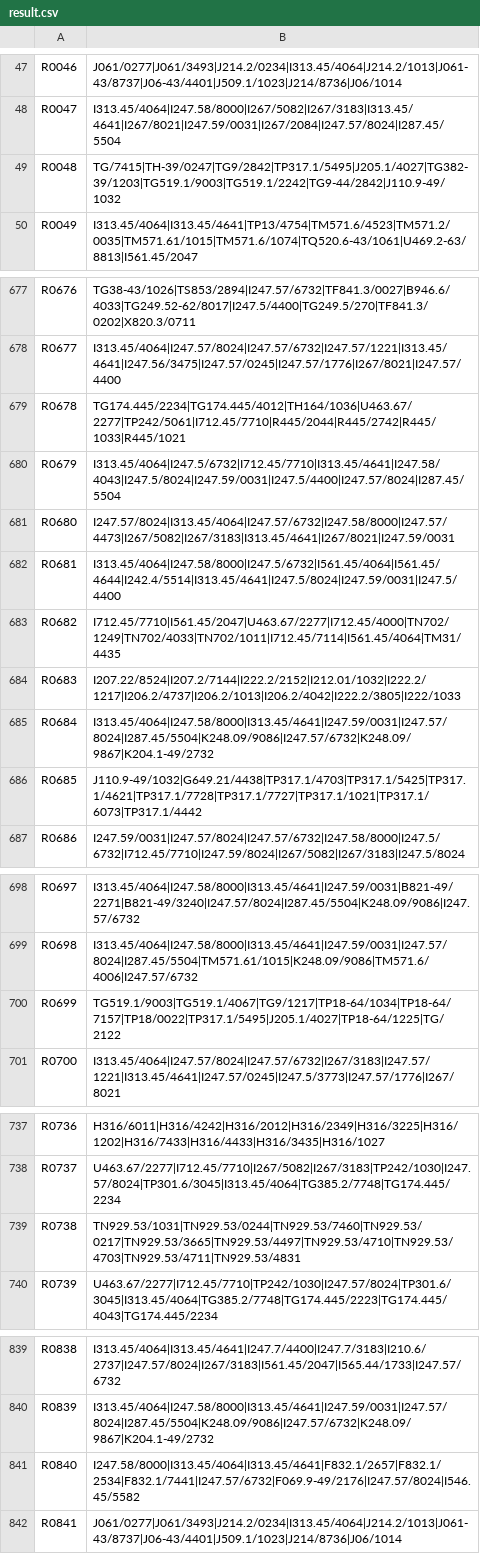
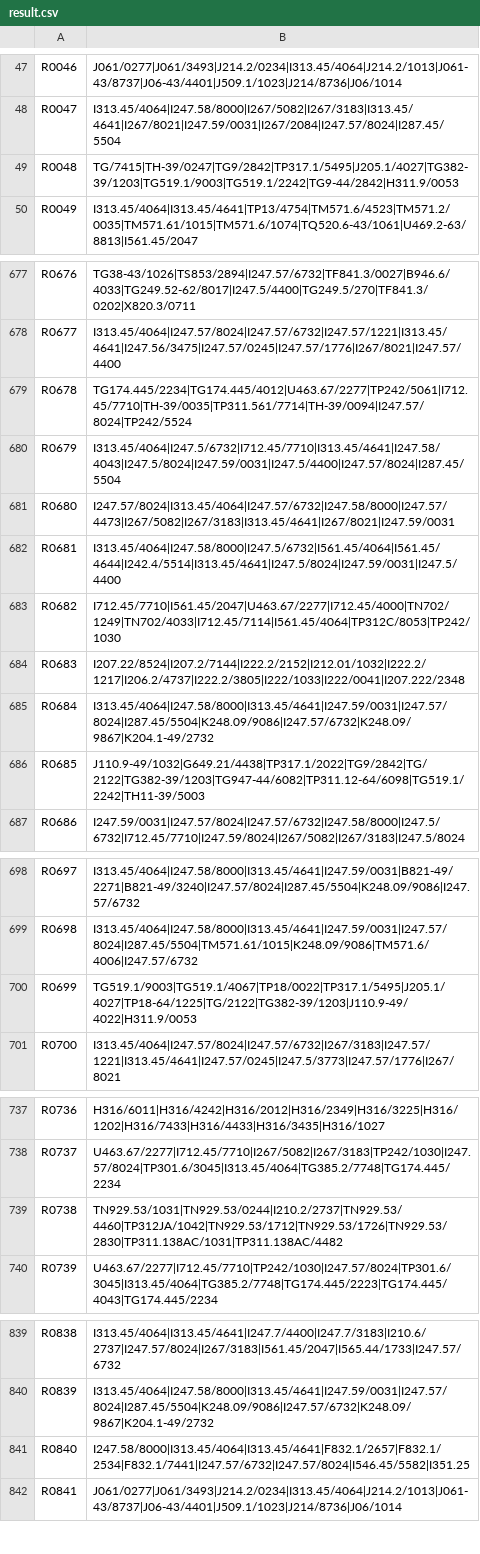
Before and after one commit to PDXOuO/dataMining, a CSV file: outputs/result.csv, drawn as a sheet; only a part is shown, gaps mark what is left out; the diff covers the shown part only.

```diff
--- a/outputs/result.csv
+++ b/outputs/result.csv
@@ -48,3 +48,3 @@ R0046,J061/0277|J061/3493|J214.2/0234|I313.45/4064|J214.2/1013|J061-43/8737|J06-
 R0047,I313.45/4064|I247.58/8000|I267/5082|I267/3183|I313.45/4641|I267/8021|I247.59/0031|I267/2084|I247.57/8024|I287.45/5504
-R0048,TG/7415|TH-39/0247|TG9/2842|TP317.1/5495|J205.1/4027|TG382-39/1203|TG519.1/9003|TG519.1/2242|TG9-44/2842|J110.9-49/1032
+R0048,TG/7415|TH-39/0247|TG9/2842|TP317.1/5495|J205.1/4027|TG382-39/1203|TG519.1/9003|TG519.1/2242|TG9-44/2842|H311.9/0053
 R0049,I313.45/4064|I313.45/4641|TP13/4754|TM571.6/4523|TM571.2/0035|TM571.61/1015|TM571.6/1074|TQ520.6-43/1061|U469.2-63/8813|I561.45/2047
@@ -678,3 +678,3 @@ R0676,TG38-43/1026|TS853/2894|I247.57/6732|TF841.3/0027|B946.6/4033|TG249.52-62/
 R0677,I313.45/4064|I247.57/8024|I247.57/6732|I247.57/1221|I313.45/4641|I247.56/3475|I247.57/0245|I247.57/1776|I267/8021|I247.57/4400
-R0678,TG174.445/2234|TG174.445/4012|TH164/1036|U463.67/2277|TP242/5061|I712.45/7710|R445/2044|R445/2742|R445/1033|R445/1021
+R0678,TG174.445/2234|TG174.445/4012|U463.67/2277|TP242/5061|I712.45/7710|TH-39/0035|TP311.561/7714|TH-39/0094|I247.57/8024|TP242/5524
 R0679,I313.45/4064|I247.5/6732|I712.45/7710|I313.45/4641|I247.58/4043|I247.5/8024|I247.59/0031|I247.5/4400|I247.57/8024|I287.45/5504
@@ -682,6 +682,6 @@ R0680,I247.57/8024|I313.45/4064|I247.57/6732|I247.58/8000|I247.57/4473|I267/5082
 R0681,I313.45/4064|I247.58/8000|I247.5/6732|I561.45/4064|I561.45/4644|I242.4/5514|I313.45/4641|I247.5/8024|I247.59/0031|I247.5/4400
-R0682,I712.45/7710|I561.45/2047|U463.67/2277|I712.45/4000|TN702/1249|TN702/4033|TN702/1011|I712.45/7114|I561.45/4064|TM31/4435
-R0683,I207.22/8524|I207.2/7144|I222.2/2152|I212.01/1032|I222.2/1217|I206.2/4737|I206.2/1013|I206.2/4042|I222.2/3805|I222/1033
+R0682,I712.45/7710|I561.45/2047|U463.67/2277|I712.45/4000|TN702/1249|TN702/4033|I712.45/7114|I561.45/4064|TP312C/8053|TP242/1030
+R0683,I207.22/8524|I207.2/7144|I222.2/2152|I212.01/1032|I222.2/1217|I206.2/4737|I222.2/3805|I222/1033|I222/0041|I207.222/2348
 R0684,I313.45/4064|I247.58/8000|I313.45/4641|I247.59/0031|I247.57/8024|I287.45/5504|K248.09/9086|I247.57/6732|K248.09/9867|K204.1-49/2732
-R0685,J110.9-49/1032|G649.21/4438|TP317.1/4703|TP317.1/5425|TP317.1/4621|TP317.1/7728|TP317.1/7727|TP317.1/1021|TP317.1/6073|TP317.1/4442
+R0685,J110.9-49/1032|G649.21/4438|TP317.1/2022|TG9/2842|TG/2122|TG382-39/1203|TG947-44/6082|TP311.12-64/6098|TG519.1/2242|TH11-39/5003
 R0686,I247.59/0031|I247.57/8024|I247.57/6732|I247.58/8000|I247.5/6732|I712.45/7710|I247.59/8024|I267/5082|I267/3183|I247.5/8024
@@ -699,3 +699,3 @@ R0697,I313.45/4064|I247.58/8000|I313.45/4641|I247.59/0031|B821-49/2271|B821-49/3
 R0698,I313.45/4064|I247.58/8000|I313.45/4641|I247.59/0031|I247.57/8024|I287.45/5504|TM571.61/1015|K248.09/9086|TM571.6/4006|I247.57/6732
-R0699,TG519.1/9003|TG519.1/4067|TG9/1217|TP18-64/1034|TP18-64/7157|TP18/0022|TP317.1/5495|J205.1/4027|TP18-64/1225|TG/2122
+R0699,TG519.1/9003|TG519.1/4067|TP18/0022|TP317.1/5495|J205.1/4027|TP18-64/1225|TG/2122|TG382-39/1203|J110.9-49/4022|H311.9/0053
 R0700,I313.45/4064|I247.57/8024|I247.57/6732|I267/3183|I247.57/1221|I313.45/4641|I247.57/0245|I247.5/3773|I247.57/1776|I267/8021
@@ -738,3 +738,3 @@ R0736,H316/6011|H316/4242|H316/2012|H316/2349|H316/3225|H316/1202|H316/7433|H316
 R0737,U463.67/2277|I712.45/7710|I267/5082|I267/3183|TP242/1030|I247.57/8024|TP301.6/3045|I313.45/4064|TG385.2/7748|TG174.445/2234
-R0738,TN929.53/1031|TN929.53/0244|TN929.53/7460|TN929.53/0217|TN929.53/3665|TN929.53/4497|TN929.53/4710|TN929.53/4703|TN929.53/4711|TN929.53/4831
+R0738,TN929.53/1031|TN929.53/0244|I210.2/2737|TN929.53/4460|TP312JA/1042|TN929.53/1712|TN929.53/1726|TN929.53/2830|TP311.138AC/1031|TP311.138AC/4482
 R0739,U463.67/2277|I712.45/7710|TP242/1030|I247.57/8024|TP301.6/3045|I313.45/4064|TG385.2/7748|TG174.445/2223|TG174.445/4043|TG174.445/2234
@@ -840,3 +840,3 @@ R0838,I313.45/4064|I313.45/4641|I247.7/4400|I247.7/3183|I210.6/2737|I247.57/8024
 R0839,I313.45/4064|I247.58/8000|I313.45/4641|I247.59/0031|I247.57/8024|I287.45/5504|K248.09/9086|I247.57/6732|K248.09/9867|K204.1-49/2732
-R0840,I247.58/8000|I313.45/4064|I313.45/4641|F832.1/2657|F832.1/2534|F832.1/7441|I247.57/6732|F069.9-49/2176|I247.57/8024|I546.45/5582
+R0840,I247.58/8000|I313.45/4064|I313.45/4641|F832.1/2657|F832.1/2534|F832.1/7441|I247.57/6732|I247.57/8024|I546.45/5582|I351.25
 R0841,J061/0277|J061/3493|J214.2/0234|I313.45/4064|J214.2/1013|J061-43/8737|J06-43/4401|J509.1/1023|J214/8736|J06/1014
```
Also changed, not shown: 2 edited cells elsewhere in this file, submission/提交结果_队伍名.csv, 8 other files.
